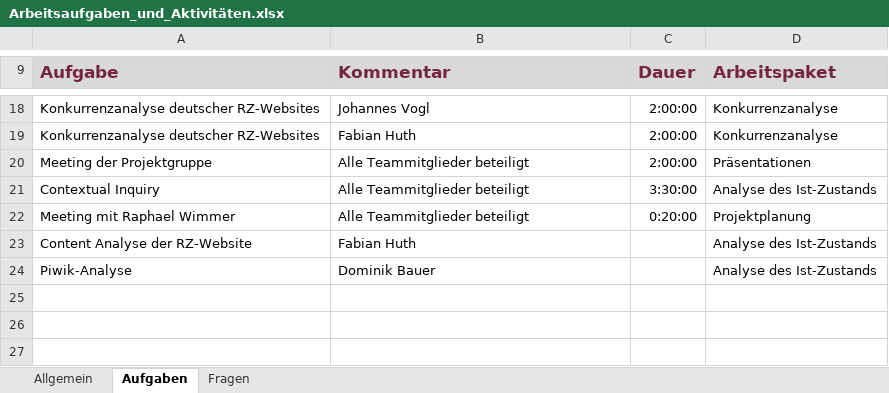
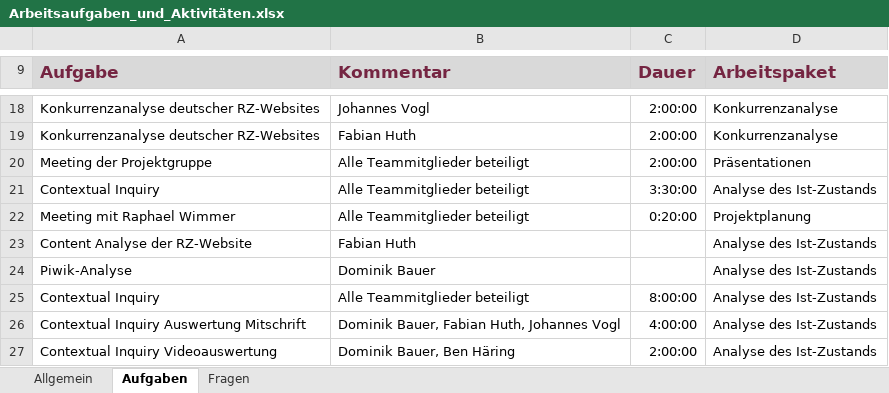
Before and after one commit to pinkdroyd/redesign-ur-rz, an Excel workbook: Arbeitsaufgaben_und_Aktivitäten.xlsx, sheet Aufgaben, drawn as a sheet; only a part is shown, gaps mark what is left out; values as stored, in another font and other column widths than the file's, no borders; charts and pictures not drawn; the diff names each change by its address in the sheet, - before the commit and + after, or states it on an @@ line.

```diff
--- a/Arbeitsaufgaben_und_Aktivitäten.xlsx (sheet Aufgaben)
+++ b/Arbeitsaufgaben_und_Aktivitäten.xlsx (sheet Aufgaben)
+row 25: Contextual Inquiry | Alle Teammitglieder beteiligt | 8:00:00 | Analyse des Ist-Zustands
+row 26: Contextual Inquiry Auswertung Mitschrift | Dominik Bauer, Fabian Huth, Johannes Vogl | 4:00:00 | Analyse des Ist-Zustands
+row 27: Contextual Inquiry Videoauswertung | Dominik Bauer, Ben Häring | 2:00:00 | Analyse des Ist-Zustands
```
Also changed, not shown: 1 other file.
